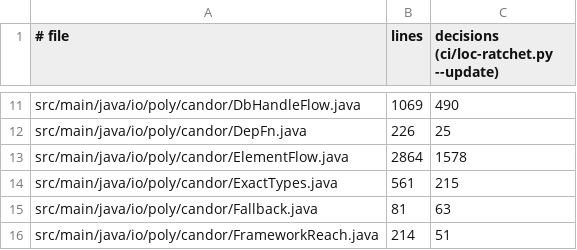
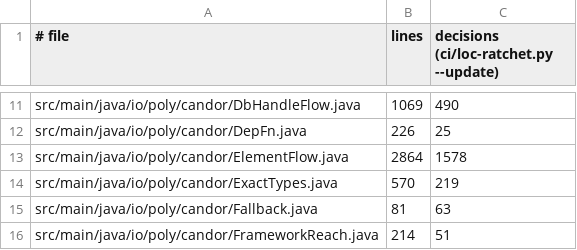
Before and after one commit to tombaldwin/candor-java, a TSV file: ci/loc-baseline.tsv, drawn as a sheet; only a part is shown, gaps mark what is left out.

```diff
--- a/ci/loc-baseline.tsv
+++ b/ci/loc-baseline.tsv
@@ -13,3 +13,3 @@ src/main/java/io/poly/candor/DepFn.java	226	25
 src/main/java/io/poly/candor/ElementFlow.java	2864	1578
-src/main/java/io/poly/candor/ExactTypes.java	561	215
+src/main/java/io/poly/candor/ExactTypes.java	570	219
 src/main/java/io/poly/candor/Fallback.java	81	63
```
Also changed, not shown: 1 other file.
